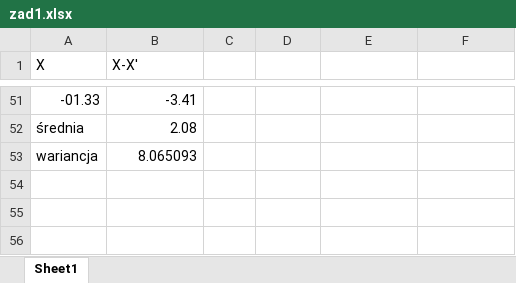
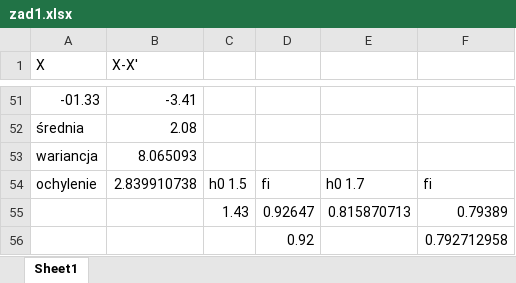
Before and after one commit to RafalLeja/UWr, an Excel workbook: RPIS/lista8/zad1.xlsx, sheet Sheet1, drawn as a sheet; only a part is shown, gaps mark what is left out; values as stored, in another font and other column widths than the file's, no borders; the diff names each change by its address in the sheet, - before the commit and + after, or states it on an @@ line.

```diff
--- a/RPIS/lista8/zad1.xlsx (sheet Sheet1)
+++ b/RPIS/lista8/zad1.xlsx (sheet Sheet1)
+row 54: ochylenie | 2.839910738 | h0 1.5 | fi | h0 1.7 | fi
+row 55:  |  | 1.43 | 0.92647 | 0.815870713 | 0.79389
+row 56:  |  |  | 0.92 |  | 0.792712958
```
Also changed, not shown: RPIS/lista8/zad9.xlsx, 1 other file.
